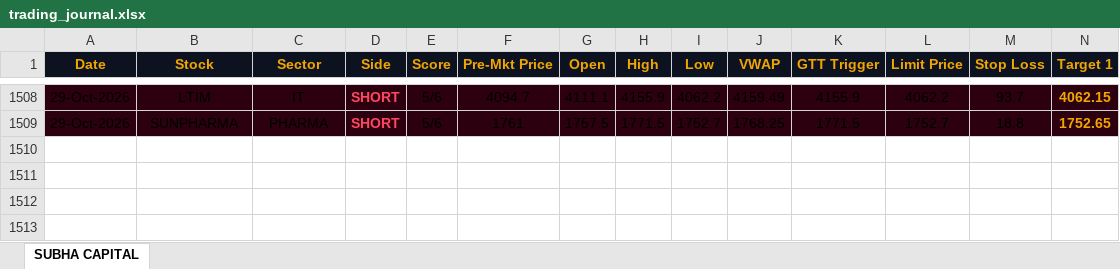
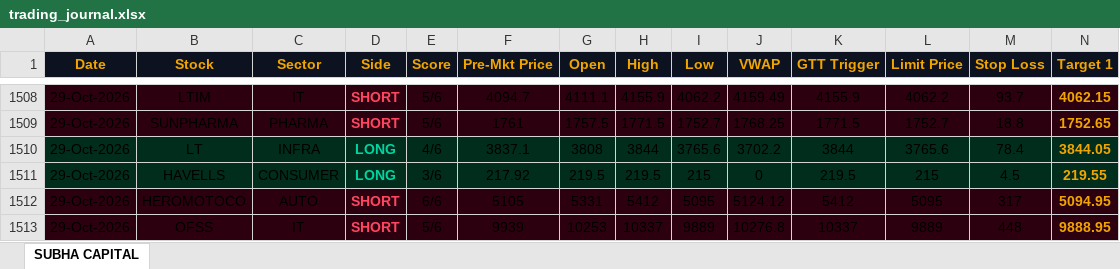
Before and after one commit to shashiravi2010-subha/subha-capital, an Excel workbook: trading_journal.xlsx, sheet SUBHA CAPITAL, drawn as a sheet; only a part is shown, gaps mark what is left out; values as stored, in another font and other column widths than the file's, no borders; rows hold the shown columns only; the diff names each change by its address in the sheet, - before the commit and + after, or states it on an @@ line.

Commit message:
Market data 29-Oct-2026 10:20 IST

```diff
--- a/trading_journal.xlsx (sheet SUBHA CAPITAL)
+++ b/trading_journal.xlsx (sheet SUBHA CAPITAL)
+row 1510: 29-Oct-2026 | LT | INFRA | LONG | 4/6 | 3837.1 | 3808 | 3844 | 3765.6 | 3702.2 | 3844 | 3765.6 | 78.4 | 3844.05
+row 1511: 29-Oct-2026 | HAVELLS | CONSUMER | LONG | 3/6 | 217.92 | 219.5 | 219.5 | 215 | 0 | 219.5 | 215 | 4.5 | 219.55
+row 1512: 29-Oct-2026 | HEROMOTOCO | AUTO | SHORT | 6/6 | 5105 | 5331 | 5412 | 5095 | 5124.12 | 5412 | 5095 | 317 | 5094.95
+row 1513: 29-Oct-2026 | OFSS | IT | SHORT | 5/6 | 9939 | 10253 | 10337 | 9889 | 10276.8 | 10337 | 9889 | 448 | 9888.95
```
Also changed, not shown: 1 other file.
